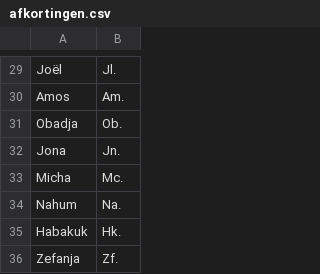
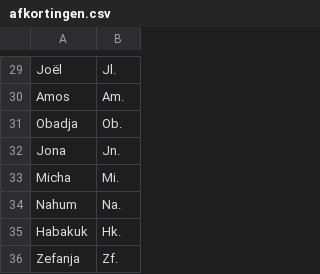
Before and after one commit to wmotte/SVmodernisatie2026, a CSV file: refdata/afkortingen.csv, drawn as a sheet; only a part is shown, gaps mark what is left out.

Commit message:
moderniseer MRK 13:10-12 (12/37) + fix Micha-afkorting Mc.→Mi. (#182)
refdata/afkortingen.csv collision-fix: Micha had afkorting Mc. wat
botste met Marcus (ook Mc.); gewijzigd naar Mi. zodat beide
afkortingen uniek zijn. MRK 13:10-12 gemoderniseerd en gereviseerd.

```diff
--- a/refdata/afkortingen.csv
+++ b/refdata/afkortingen.csv
@@ -32,3 +32,3 @@ Obadja,Ob.
 Jona,Jn.
-Micha,Mc.
+Micha,Mi.
 Nahum,Na.
```
Also changed, not shown: 2 other files.
